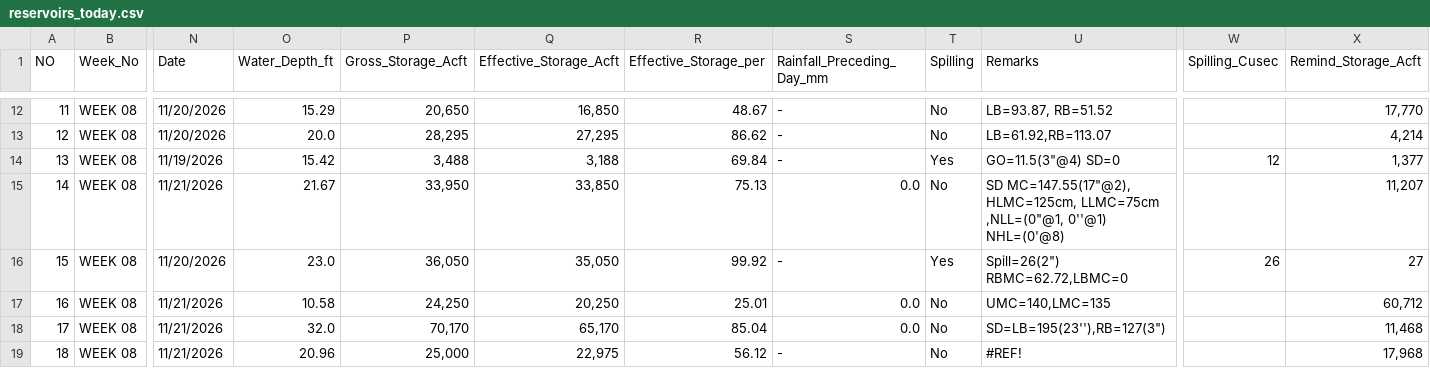
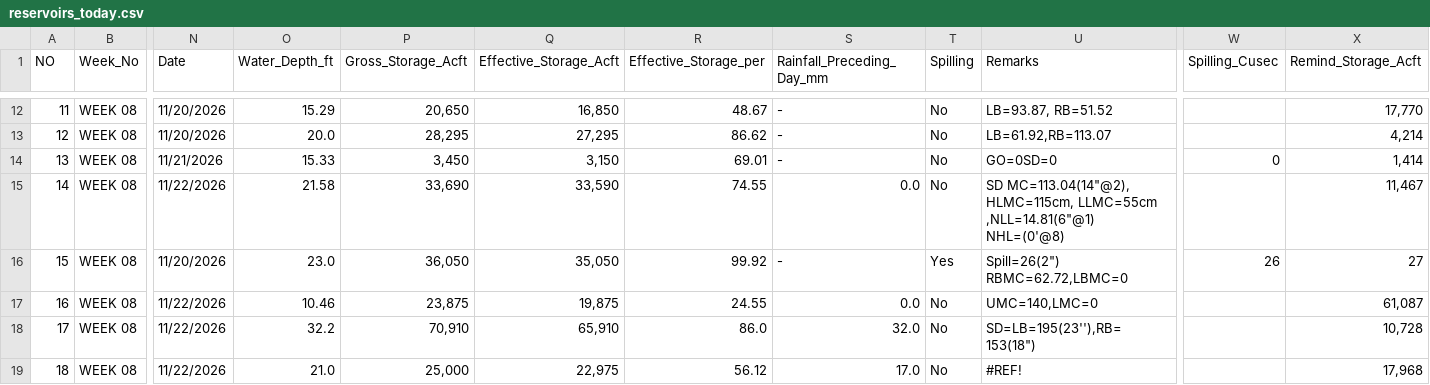
Before and after one commit to PasinduSuraweera/biome, a CSV file: data/processed/reservoirs_today.csv, drawn as a sheet; only a part is shown, gaps mark what is left out; the diff covers the shown part only; the diff names each change by its address in the sheet, - before the commit and + after, or states it on an @@ line.

```diff
--- a/data/processed/reservoirs_today.csv
+++ b/data/processed/reservoirs_today.csv
-N14 (Date): 11/19/2026
+N14 (Date): 11/21/2026
-O14 (Water_Depth_ft): 15.42
+O14 (Water_Depth_ft): 15.33
-P14 (Gross_Storage_Acft): 3,488
+P14 (Gross_Storage_Acft): 3,450
-Q14 (Effective_Storage_Acft): 3,188
+Q14 (Effective_Storage_Acft): 3,150
-R14 (Effective_Storage_per): 69.84
+R14 (Effective_Storage_per): 69.01
-T14 (Spilling): Yes
+T14 (Spilling): No
-U14 (Remarks): GO=11.5(3"@4) SD=0
+U14 (Remarks): GO=0SD=0
-W14 (Spilling_Cusec): 12
+W14 (Spilling_Cusec): 0
-X14 (Remind_Storage_Acft): 1,377
+X14 (Remind_Storage_Acft): 1,414
-N15 (Date): 11/21/2026
+N15 (Date): 11/22/2026
-O15 (Water_Depth_ft): 21.67
+O15 (Water_Depth_ft): 21.58
-P15 (Gross_Storage_Acft): 33,950
+P15 (Gross_Storage_Acft): 33,690
-Q15 (Effective_Storage_Acft): 33,850
+Q15 (Effective_Storage_Acft): 33,590
-R15 (Effective_Storage_per): 75.13
+R15 (Effective_Storage_per): 74.55
-U15 (Remarks): SD MC=147.55(17"@2), HLMC=125cm, LLMC=75cm ,NLL=(0"@1, 0''@1) NHL=(0'@8)
+U15 (Remarks): SD MC=113.04(14"@2), HLMC=115cm, LLMC=55cm ,NLL=14.81(6"@1) NHL=(0'@8)
-X15 (Remind_Storage_Acft): 11,207
+X15 (Remind_Storage_Acft): 11,467
-N17:N19 (Date): 11/21/2026
+N17:N19 (Date): 11/22/2026
-O17 (Water_Depth_ft): 10.58
+O17 (Water_Depth_ft): 10.46
-P17 (Gross_Storage_Acft): 24,250
+P17 (Gross_Storage_Acft): 23,875
-Q17 (Effective_Storage_Acft): 20,250
+Q17 (Effective_Storage_Acft): 19,875
-R17 (Effective_Storage_per): 25.01
+R17 (Effective_Storage_per): 24.55
-U17 (Remarks): UMC=140,LMC=135
+U17 (Remarks): UMC=140,LMC=0
-X17 (Remind_Storage_Acft): 60,712
+X17 (Remind_Storage_Acft): 61,087
-O18 (Water_Depth_ft): 32.0
+O18 (Water_Depth_ft): 32.2
-P18 (Gross_Storage_Acft): 70,170
+P18 (Gross_Storage_Acft): 70,910
-Q18 (Effective_Storage_Acft): 65,170
+Q18 (Effective_Storage_Acft): 65,910
-R18 (Effective_Storage_per): 85.04
+R18 (Effective_Storage_per): 86.0
-S18 (Rainfall_Preceding_Day_mm): 0.0
+S18 (Rainfall_Preceding_Day_mm): 32.0
-U18 (Remarks): SD=LB=195(23''),RB=127(3")
+U18 (Remarks): SD=LB=195(23''),RB=153(18")
-X18 (Remind_Storage_Acft): 11,468
+X18 (Remind_Storage_Acft): 10,728
-O19 (Water_Depth_ft): 20.96
+O19 (Water_Depth_ft): 21.0
-S19 (Rainfall_Preceding_Day_mm): -
+S19 (Rainfall_Preceding_Day_mm): 17.0
```
Also changed, not shown: 127 edited cells elsewhere in this file, 2 other files.
